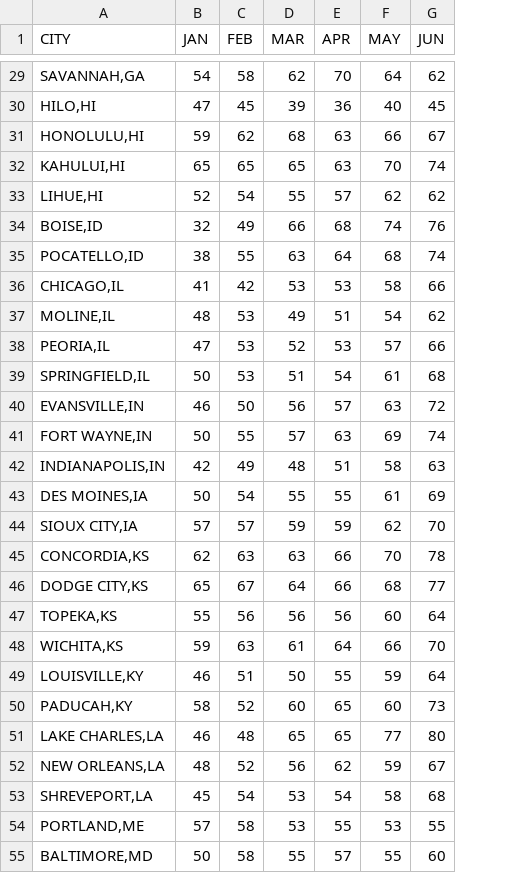
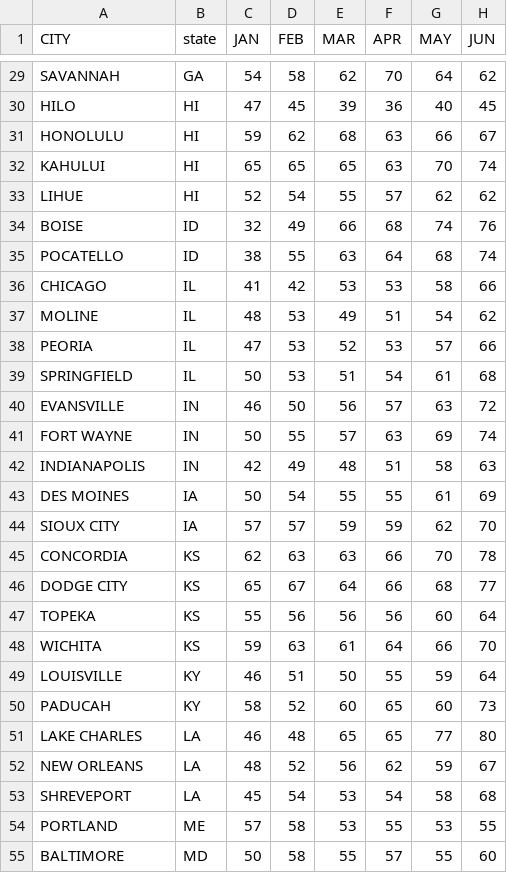
Before and after one commit to wgaechter/Group6-Project3, a CSV file: Project Data/Average Percent of Possible Sunshine by US City.csv, drawn as a sheet; only a part is shown, gaps mark what is left out; the diff covers the shown part only; the diff names each change by its address in the sheet, - before the commit and + after, or states it on an @@ line.

```diff
--- a/Project Data/Average Percent of Possible Sunshine by US City.csv
+++ b/Project Data/Average Percent of Possible Sunshine by US City.csv
+column B (state), rows 29-55: GA | HI | HI | HI | HI | ID | ID | IL | IL | IL | IL | IN | IN | IN | IA | IA | KS | KS | KS | KS | KY | KY | LA | LA | LA | ME | MD
-A29 (CITY): SAVANNAH,GA
+A29 (CITY): SAVANNAH
-A30 (CITY): HILO,HI
+A30 (CITY): HILO
-A31 (CITY): HONOLULU,HI
+A31 (CITY): HONOLULU
-A32 (CITY): KAHULUI,HI
+A32 (CITY): KAHULUI
-A33 (CITY): LIHUE,HI
+A33 (CITY): LIHUE
-A34 (CITY): BOISE,ID
+A34 (CITY): BOISE
-A35 (CITY): POCATELLO,ID
+A35 (CITY): POCATELLO
-A36 (CITY): CHICAGO,IL
+A36 (CITY): CHICAGO
-A37 (CITY): MOLINE,IL
+A37 (CITY): MOLINE
-A38 (CITY): PEORIA,IL
+A38 (CITY): PEORIA
-A39 (CITY): SPRINGFIELD,IL
+A39 (CITY): SPRINGFIELD
-A40 (CITY): EVANSVILLE,IN
+A40 (CITY): EVANSVILLE
-A41 (CITY): FORT WAYNE,IN
+A41 (CITY): FORT WAYNE
-A42 (CITY): INDIANAPOLIS,IN
+A42 (CITY): INDIANAPOLIS
-A43 (CITY): DES MOINES,IA
+A43 (CITY): DES MOINES
-A44 (CITY): SIOUX CITY,IA
+A44 (CITY): SIOUX CITY
-A45 (CITY): CONCORDIA,KS
+A45 (CITY): CONCORDIA
-A46 (CITY): DODGE CITY,KS
+A46 (CITY): DODGE CITY
-A47 (CITY): TOPEKA,KS
+A47 (CITY): TOPEKA
-A48 (CITY): WICHITA,KS
+A48 (CITY): WICHITA
-A49 (CITY): LOUISVILLE,KY
+A49 (CITY): LOUISVILLE
-A50 (CITY): PADUCAH,KY
+A50 (CITY): PADUCAH
-A51 (CITY): LAKE CHARLES,LA
+A51 (CITY): LAKE CHARLES
-A52 (CITY): NEW ORLEANS,LA
+A52 (CITY): NEW ORLEANS
-A53 (CITY): SHREVEPORT,LA
+A53 (CITY): SHREVEPORT
-A54 (CITY): PORTLAND,ME
+A54 (CITY): PORTLAND
-A55 (CITY): BALTIMORE,MD
+A55 (CITY): BALTIMORE
```
Also changed, not shown: 130 edited cells elsewhere in this file.
